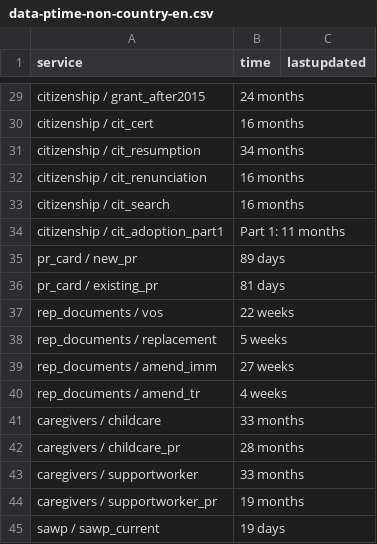
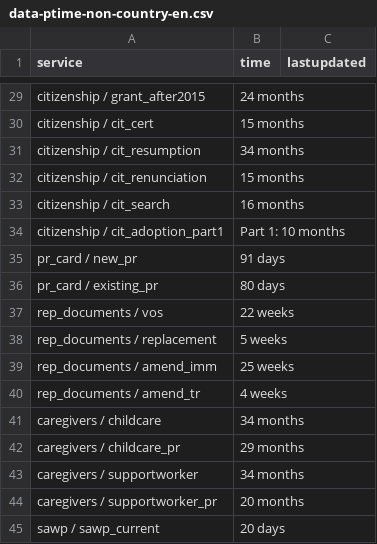
Before and after one commit to suhaibmujahid/cic-processing-times, a CSV file: data-ptime-non-country-en.csv, drawn as a sheet; only a part is shown, gaps mark what is left out; the diff covers the shown part only; the diff names each change by its address in the sheet, - before the commit and + after, or states it on an @@ line.

```diff
--- a/data-ptime-non-country-en.csv
+++ b/data-ptime-non-country-en.csv
-B30 (time): 16 months
+B30 (time): 15 months
-B32 (time): 16 months
+B32 (time): 15 months
-B34 (time): Part 1: 11 months
+B34 (time): Part 1: 10 months
-B35 (time): 89 days
+B35 (time): 91 days
-B36 (time): 81 days
+B36 (time): 80 days
-B39 (time): 27 weeks
+B39 (time): 25 weeks
-B41 (time): 33 months
+B41 (time): 34 months
-B42 (time): 28 months
+B42 (time): 29 months
-B43 (time): 33 months
+B43 (time): 34 months
-B44 (time): 19 months
+B44 (time): 20 months
-B45 (time): 19 days
+B45 (time): 20 days
```
Also changed, not shown: 18 edited cells elsewhere in this file, data-ptime-en.csv, formatted-data-ptime-en.csv, 3 other files.
